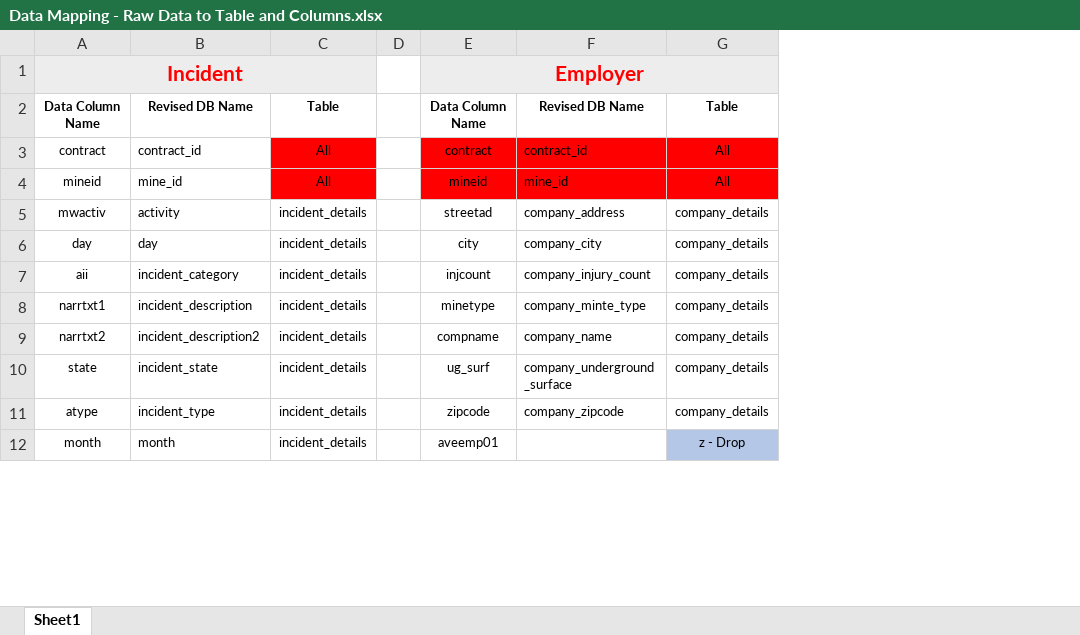
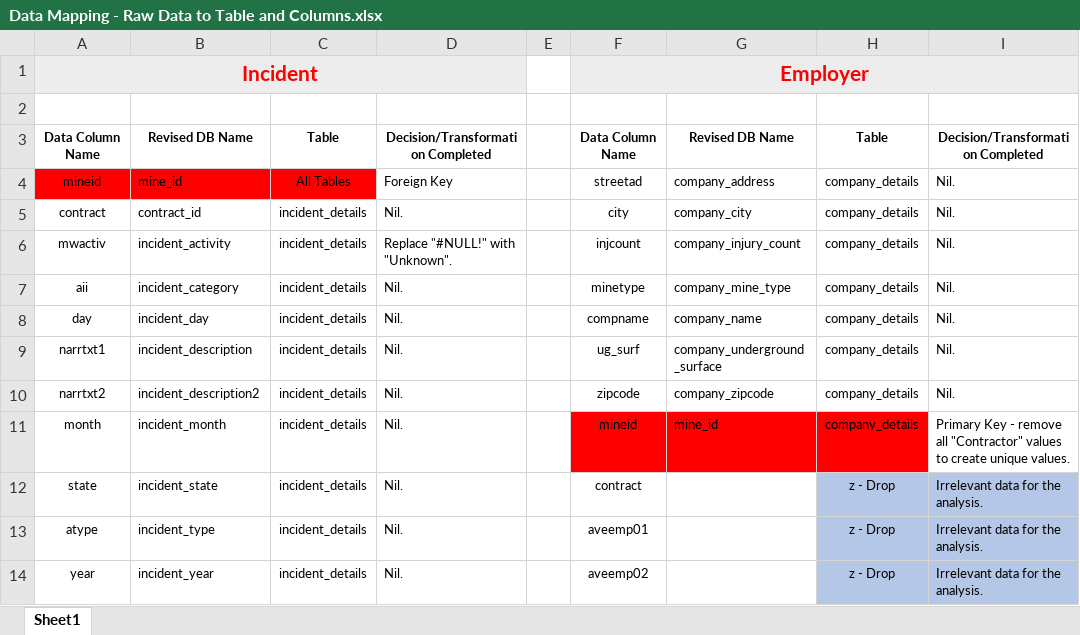
Before and after one commit to granttowers/ETL-Project, an Excel workbook: Data Mapping - Raw Data to Table and Columns.xlsx, sheet Sheet1, drawn as a sheet; only a part is shown; values as stored, in another font and other column widths than the file's, no borders; removed rows and columns are numbered as before the commit, all else as after; the diff covers the shown part only; the diff names each change by its address in the sheet, - before the commit and + after, or states it on an @@ line.

Commit message:
Add files via upload

```diff
--- a/Data Mapping - Raw Data to Table and Columns.xlsx (sheet Sheet1)
+++ b/Data Mapping - Raw Data to Table and Columns.xlsx (sheet Sheet1)
+column D, row 3: Decision/Transformation Completed; rows 5-7: Nil. | Replace "#NULL!" with "Unknown". | Nil.; rows 9-10: Nil. | Nil.; rows 12-14: all Nil.
+column I, row 3: Decision/Transformation Completed; rows 5-7: all Nil.; rows 9-10: Nil. | Nil.; rows 12-14: all Irrelevant data for the analysis.
+row 2: (empty)
+row 4: mineid | mine_id | All Tables | Foreign Key |  | streetad | company_address | company_details | Nil.
-C5: All
+C5: incident_details
-C5 fill: #FF0000
+C5 fill: none
-F5: contract
+F5: city
-F5:H5 fill: #FF0000
+F5:H5 fill: none
-G5: contract_id
+G5: company_city
-H5: All
+H5: company_details
-row 4: mineid | mine_id | All |  | mineid | mine_id | All
-B6: activity
+B6: incident_activity
-F6: streetad
+F6: injcount
-G6: company_address
+G6: company_injury_count
-row 6: day | day | incident_details |  | city | company_city | company_details
-F7: injcount
+F7: minetype
-G7: company_injury_count
+G7: company_mine_type
+row 8: day | incident_day | incident_details | Nil. |  | compname | company_name | company_details | Nil.
-F9: minetype
+F9: ug_surf
-G9: company_minte_type
+G9: company_underground_surface
-F10: compname
+F10: zipcode
-G10: company_name
+G10: company_zipcode
+row 11: month | incident_month | incident_details | Nil. |  | mineid | mine_id | company_details | Primary Key - remove all "Contractor" values to create unique values.
-F12: ug_surf
+F12: contract
-G12: company_underground_surface
+G12: (empty)
-H12:H13: company_details
+H12:H13: z - Drop
-H12:H13 fill: none
+H12:H13 fill: #B4C7E7
-F13: zipcode
+F13: aveemp01
-G13: company_zipcode
+G13: (empty)
-A14: month
+A14: year
-B14: month
+B14: incident_year
-F14: aveemp01
+F14: aveemp02
```
Also changed, not shown: 1 removed row and 3 edited cells elsewhere in this sheet.
